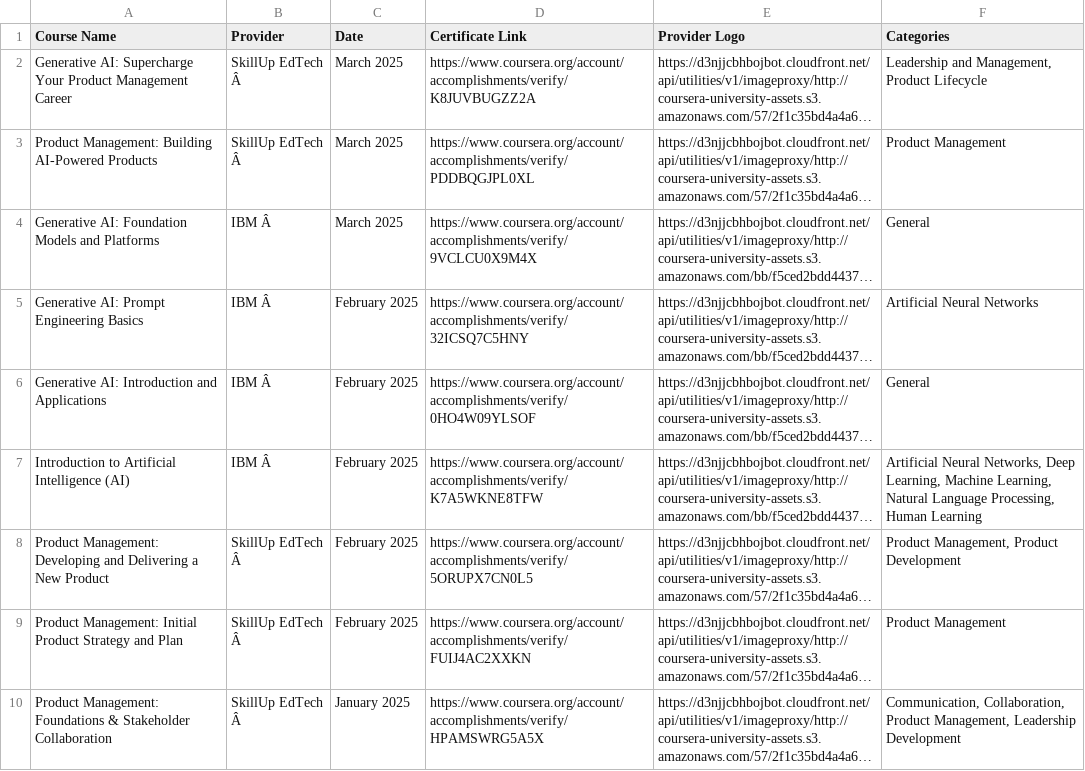
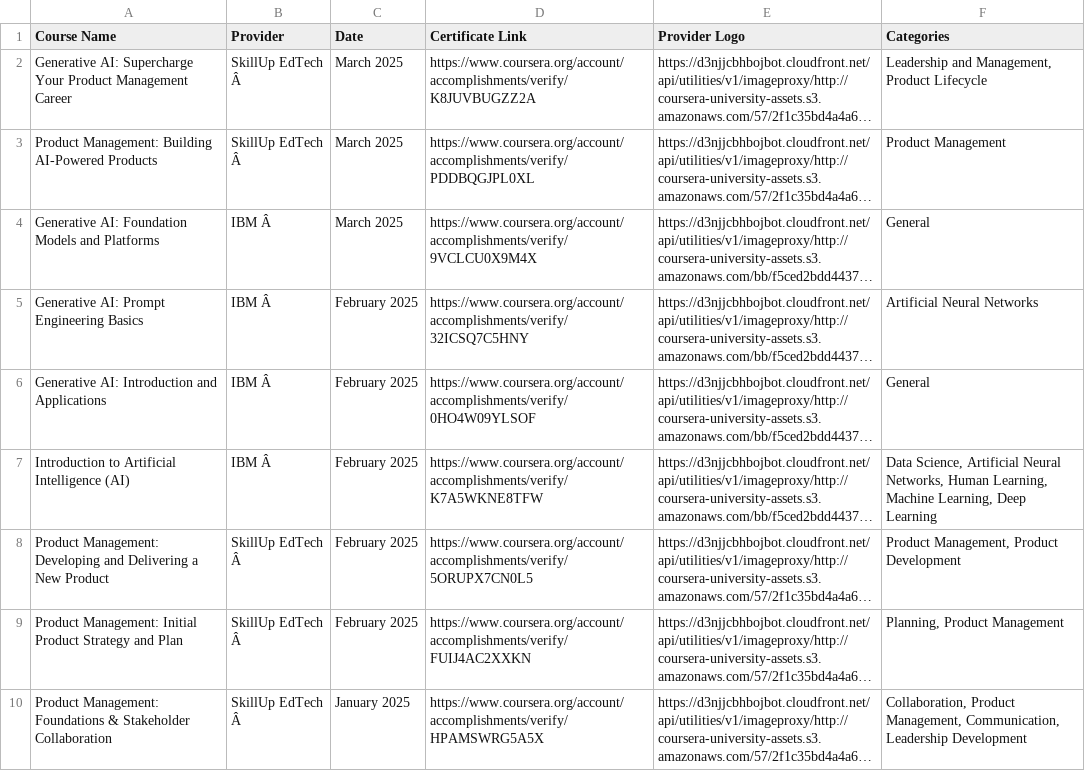
Before and after one commit to magenta4c/CourseraCertificateScraper, a CSV file: Coursera_Certificates.csv, drawn as a sheet; long unchanged cells end in …; the diff names each change by its address in the sheet, - before the commit and + after, or states it on an @@ line.

```diff
--- a/Coursera_Certificates.csv
+++ b/Coursera_Certificates.csv
-F7 (Categories): Artificial Neural Networks, Deep Learning, Machine Learning, Natural Language Processing, Human Learning
+F7 (Categories): Data Science, Artificial Neural Networks, Human Learning, Machine Learning, Deep Learning
-F9 (Categories): Product Management
+F9 (Categories): Planning, Product Management
-F10 (Categories): Communication, Collaboration, Product Management, Leadership Development
+F10 (Categories): Collaboration, Product Management, Communication, Leadership Development
```
